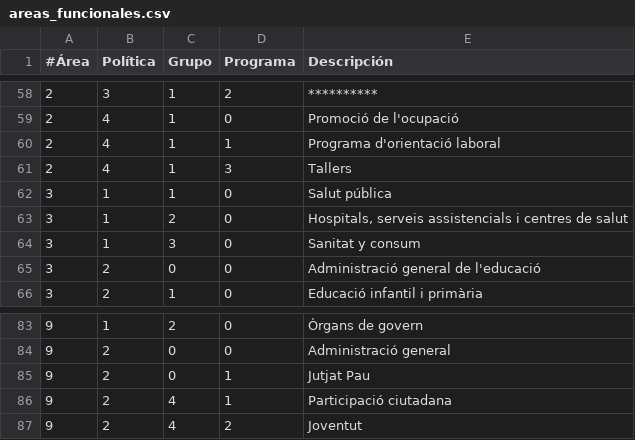
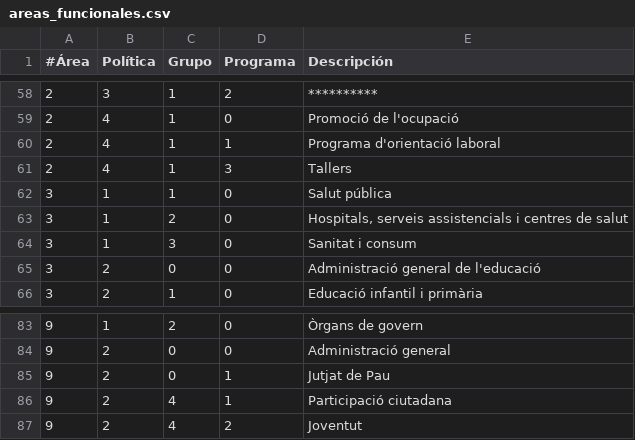
Before and after one commit to civio/presupuesto-lavallduixo, a CSV file: data/ca/areas_funcionales.csv, drawn as a sheet; only a part is shown, gaps mark what is left out.

Commit message:
Fix catalan programme names

```diff
--- a/data/ca/areas_funcionales.csv
+++ b/data/ca/areas_funcionales.csv
@@ -63,3 +63,3 @@
 3,1,2,0,"Hospitals, serveis assistencials i centres de salut"
-3,1,3,0,Sanitat y consum
+3,1,3,0,Sanitat i consum
 3,2,0,0,Administració general de l'educació
@@ -84,3 +84,3 @@
 9,2,0,0,Administració general
-9,2,0,1,Jutjat Pau
+9,2,0,1,Jutjat de Pau
 9,2,4,1,Participació ciutadana
```
